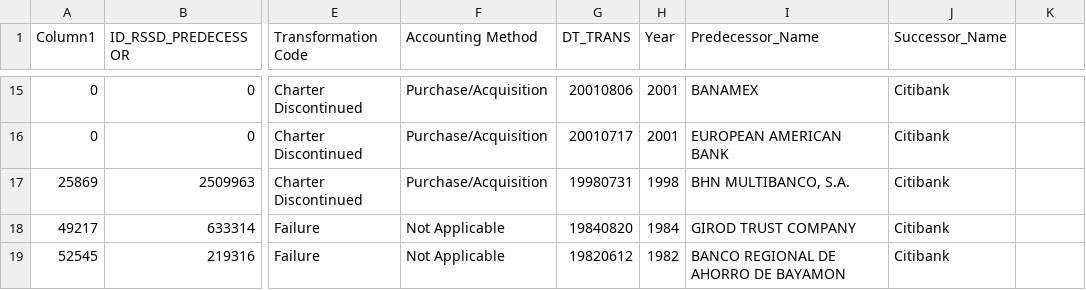
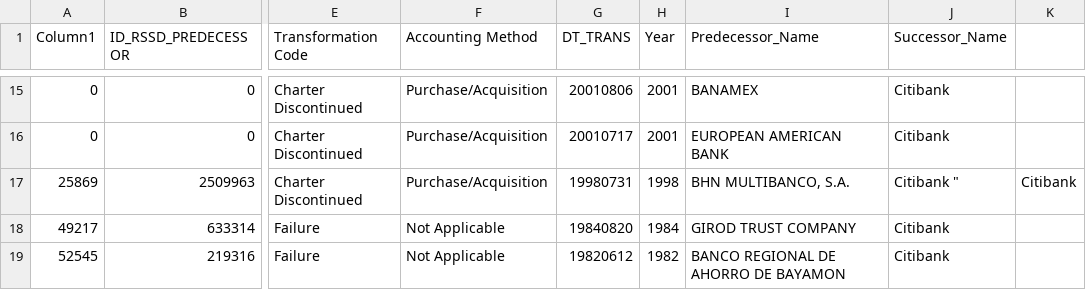
Before and after one commit to juanchok12/Concentration-of-Banking, a CSV file: transformations_big_4/trans_cb_df.csv, drawn as a sheet; only a part is shown, gaps mark what is left out; the diff names each change by its address in the sheet, - before the commit and + after, or states it on an @@ line.

Commit message:
Update trans_cb_df.csv

```diff
--- a/transformations_big_4/trans_cb_df.csv
+++ b/transformations_big_4/trans_cb_df.csv
-J17 (Successor_Name): Citibank
+J17 (Successor_Name): Citibank "
-K17: (empty)
+K17: Citibank
```
